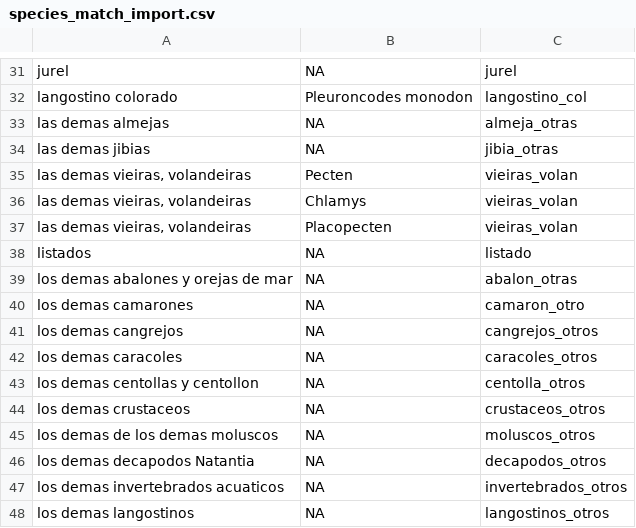
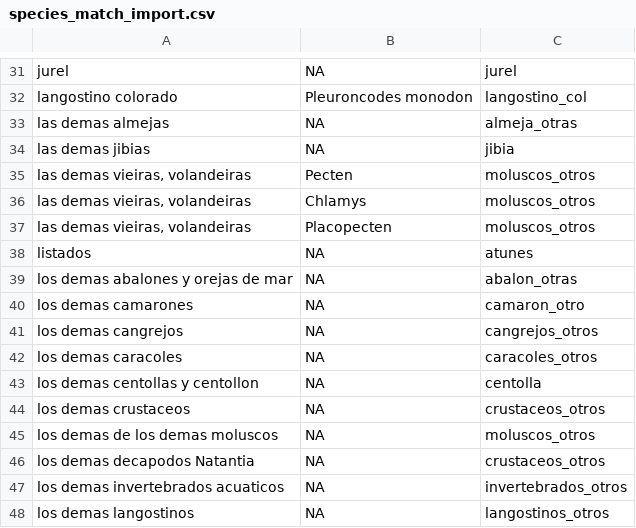
Before and after one commit to camilavargasp/main-fisheries-chile, a CSV file: clean_databases/intermediate/species_match_import.csv, drawn as a sheet; only a part is shown, gaps mark what is left out; the diff covers the shown part only.

```diff
--- a/clean_databases/intermediate/species_match_import.csv
+++ b/clean_databases/intermediate/species_match_import.csv
@@ -34,9 +34,13 @@
-"las demas jibias
-",NA,"jibia_otras"
-"las demas vieiras, volandeiras
-","Pecten","vieiras_volan"
-"las demas vieiras, volandeiras
-","Chlamys","vieiras_volan"
-"las demas vieiras, volandeiras
-","Placopecten","vieiras_volan"
-"listados",NA,"listado"
+"las demas jibias
+
+",NA,jibia
+"las demas vieiras, volandeiras
+
+",Pecten,moluscos_otros
+"las demas vieiras, volandeiras
+
+",Chlamys,moluscos_otros
+"las demas vieiras, volandeiras
+
+",Placopecten,moluscos_otros
+listados,NA,atunes
@@ -47 +51 @@
-"los demas centollas y centollon",NA,"centolla_otros"
+los demas centollas y centollon,NA,centolla
@@ -50 +54 @@
-"los demas decapodos Natantia",NA,"decapodos_otros"
+los demas decapodos Natantia,NA,crustaceos_otros
```
Also changed, not shown: 8 edited cells elsewhere in this file, clean_databases/sp_index.csv, 5 other files.
